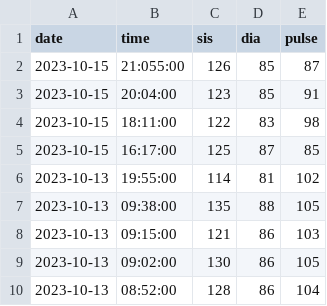
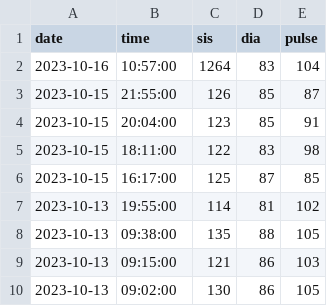
Before and after one commit to icaro-freire/blood_pressure, a CSV file: data/blood-pressure_icaro.csv, drawn as a sheet; only a part is shown; the shorter side is filled out with more unchanged rows.

Commit message:
<add> update data

```diff
--- a/data/blood-pressure_icaro.csv
+++ b/data/blood-pressure_icaro.csv
@@ -1,3 +1,4 @@
 date,time,sis,dia,pulse
-2023-10-15,21:055:00,126,85,87
+2023-10-16,10:57:00,1264,83,104
+2023-10-15,21:55:00,126,85,87
 2023-10-15,20:04:00,123,85,91
```
